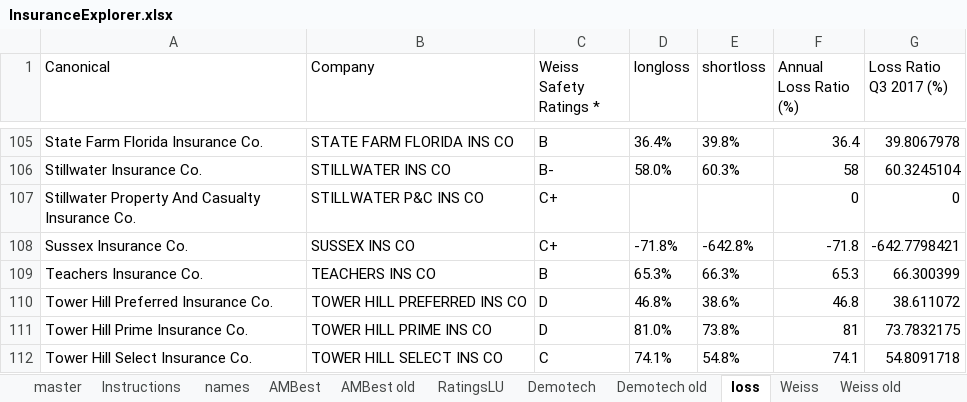
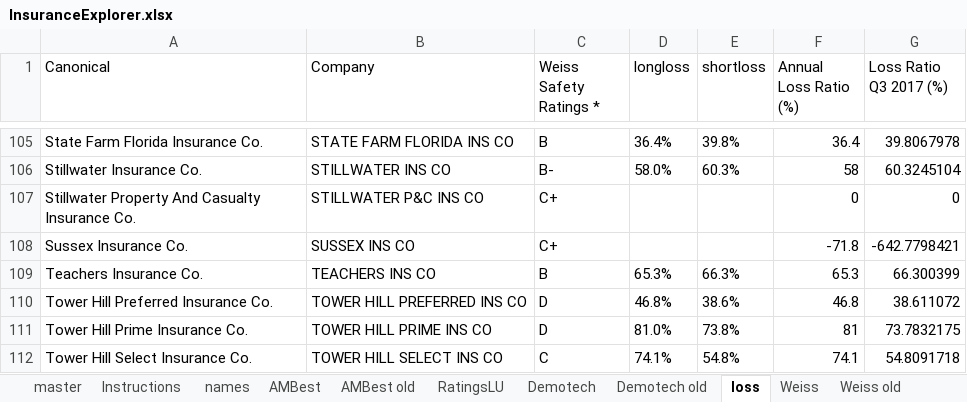
Before and after one commit to PalmBeachPost/insuranceexplorer, an Excel workbook: data/InsuranceExplorer.xlsx, sheet loss, drawn as a sheet; only a part is shown, gaps mark what is left out; values as stored, in another font and other column widths than the file's, no borders; the diff names each change by its address in the sheet, - before the commit and + after, or states it on an @@ line.

```diff
--- a/data/InsuranceExplorer.xlsx (sheet loss)
+++ b/data/InsuranceExplorer.xlsx (sheet loss)
-D108 (longloss): -71.8%
+D108 (longloss): (empty)
-E108 (shortloss): -642.8%
+E108 (shortloss): (empty)
```
Also changed, not shown: sheet master, sheet 2017q4, formulas that keep their value, 3 other files.
